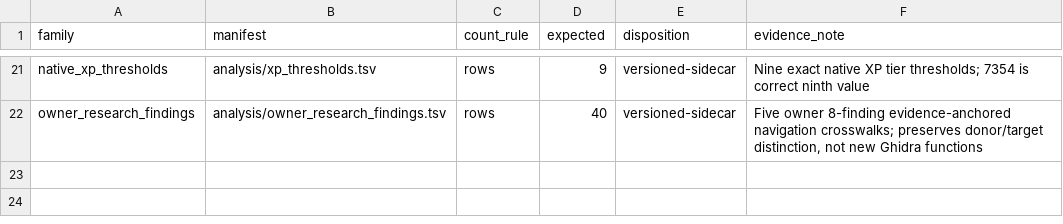
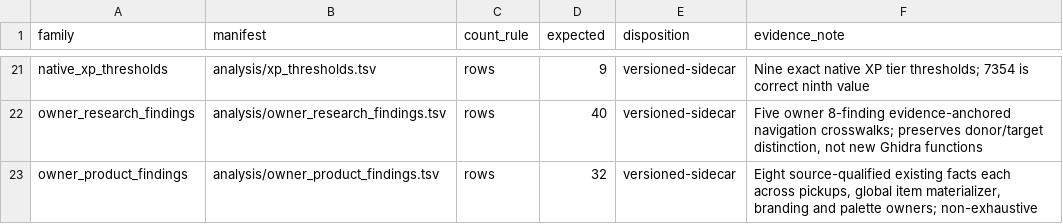
Before and after one commit to smeagol44/MKMSZ-Ghidra, a TSV file: analysis/known_knowledge_families.tsv, drawn as a sheet; only a part is shown, gaps mark what is left out; the diff names each change by its address in the sheet, - before the commit and + after, or states it on an @@ line.

Commit message:
Link 32 additional canonical product findings and validate owner navigation

```diff
--- a/analysis/known_knowledge_families.tsv
+++ b/analysis/known_knowledge_families.tsv
+row 23: owner_product_findings | analysis/owner_product_findings.tsv | rows | 32 | versioned-sidecar | Eight source-qualified existing facts each across pickups, global item materializer, branding and palette owners; non-exhaustive
```
Also changed, not shown: analysis/known_knowledge_owners.tsv, 7 other files.
